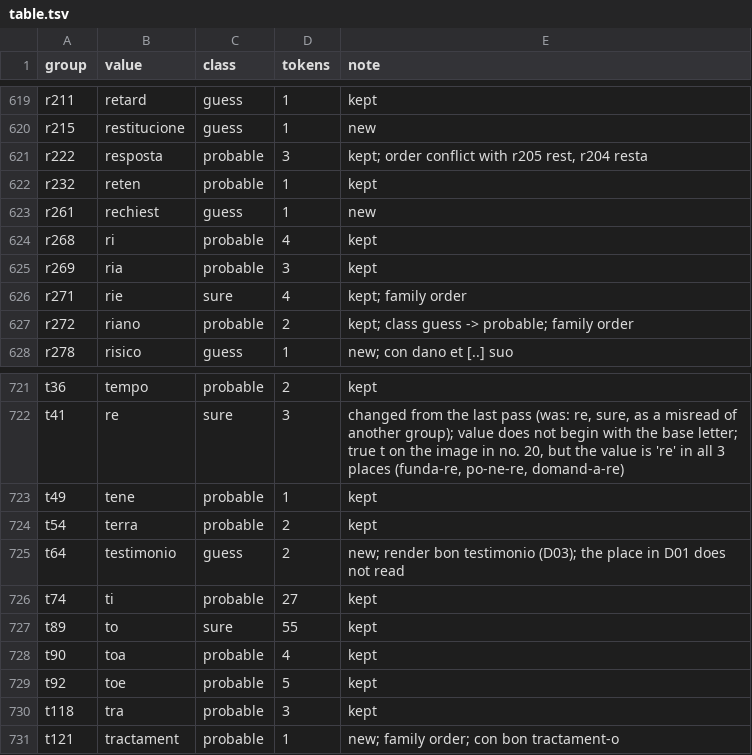
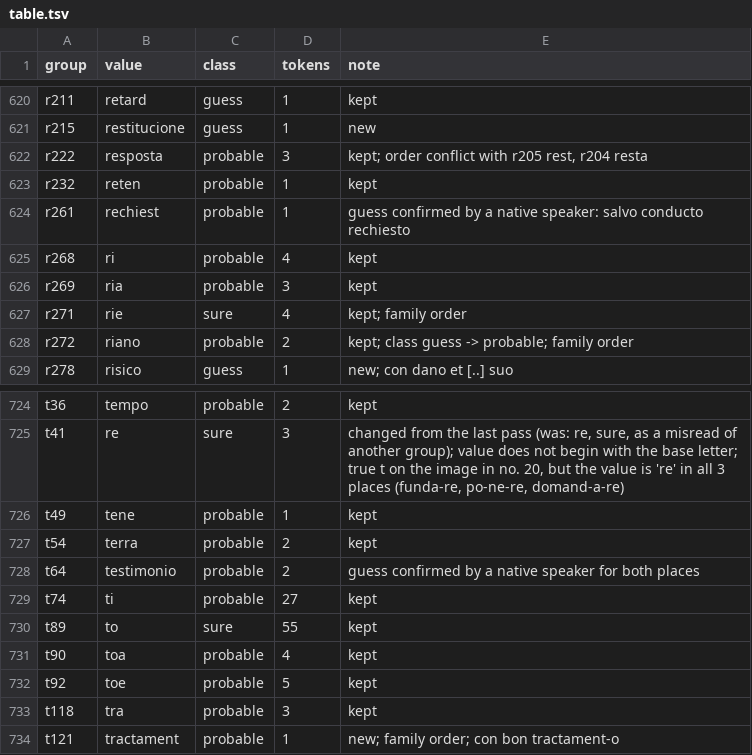
Before and after one commit to pangoleen/cipher-readings, a TSV file: key/table.tsv, drawn as a sheet; only a part is shown, gaps mark what is left out; the diff covers the shown part only.

```diff
--- a/key/table.tsv
+++ b/key/table.tsv
@@ -622,3 +623,3 @@ r222	resposta	probable	3	kept; order conflict with r205 rest, r204 resta
 r232	reten	probable	1	kept
-r261	rechiest	guess	1	new
+r261	rechiest	probable	1	guess confirmed by a native speaker: salvo conducto rechiesto
 r268	ri	probable	4	kept
@@ -724,3 +727,3 @@ t49	tene	probable	1	kept
 t54	terra	probable	2	kept
-t64	testimonio	guess	2	new; render bon testimonio (D03); the place in D01 does not read
+t64	testimonio	probable	2	guess confirmed by a native speaker for both places
 t74	ti	probable	27	kept
```
Also changed, not shown: 4 added rows and 3 edited cells elsewhere in this file, 1 other file.
